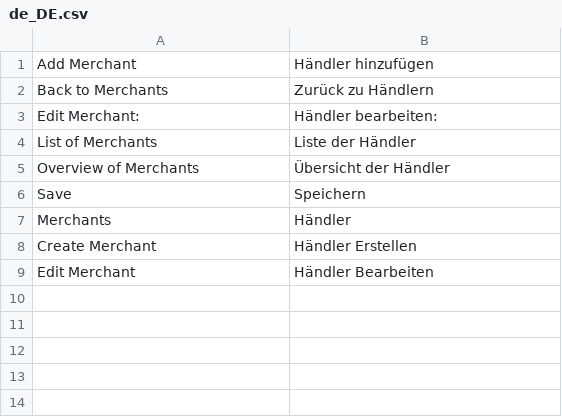
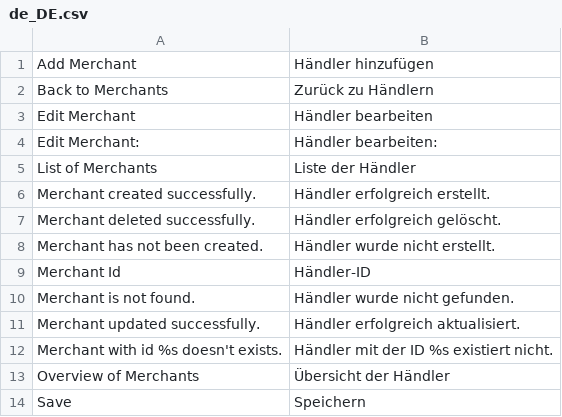
Before and after one commit to spryker/merchant-gui, a CSV file: data/translation/Zed/de_DE.csv, drawn as a sheet; removed rows and columns are numbered as before the commit, all else as after; the diff names each change by its address in the sheet, - before the commit and + after, or states it on an @@ line.

```diff
--- a/data/translation/Zed/de_DE.csv
+++ b/data/translation/Zed/de_DE.csv
+row 3: Edit Merchant | Händler bearbeiten
+row 6: Merchant created successfully. | Händler erfolgreich erstellt.
+row 7: Merchant deleted successfully. | Händler erfolgreich gelöscht.
+row 8: Merchant has not been created. | Händler wurde nicht erstellt.
+row 9: Merchant Id | Händler-ID
+row 10: Merchant is not found. | Händler wurde nicht gefunden.
+row 11: Merchant updated successfully. | Händler erfolgreich aktualisiert.
+row 12: Merchant with id %s doesn't exists. | Händler mit der ID %s existiert nicht.
-row 7: Merchants | Händler
-row 8: Create Merchant | Händler Erstellen
-row 9: Edit Merchant | Händler Bearbeiten
```
Also changed, not shown: data/translation/Zed/en_US.csv.
